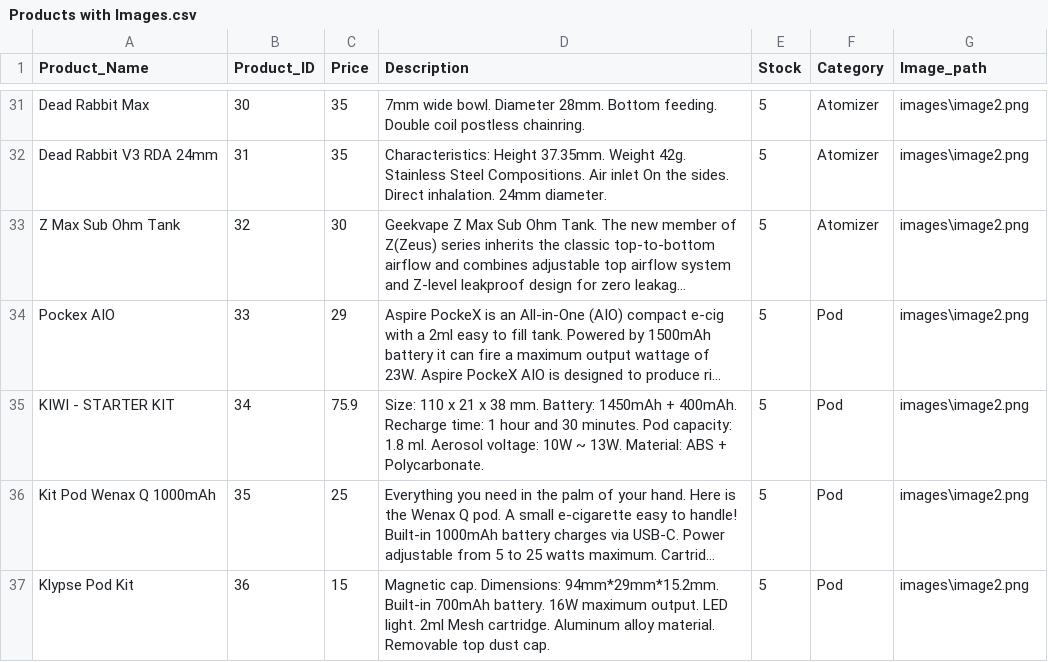
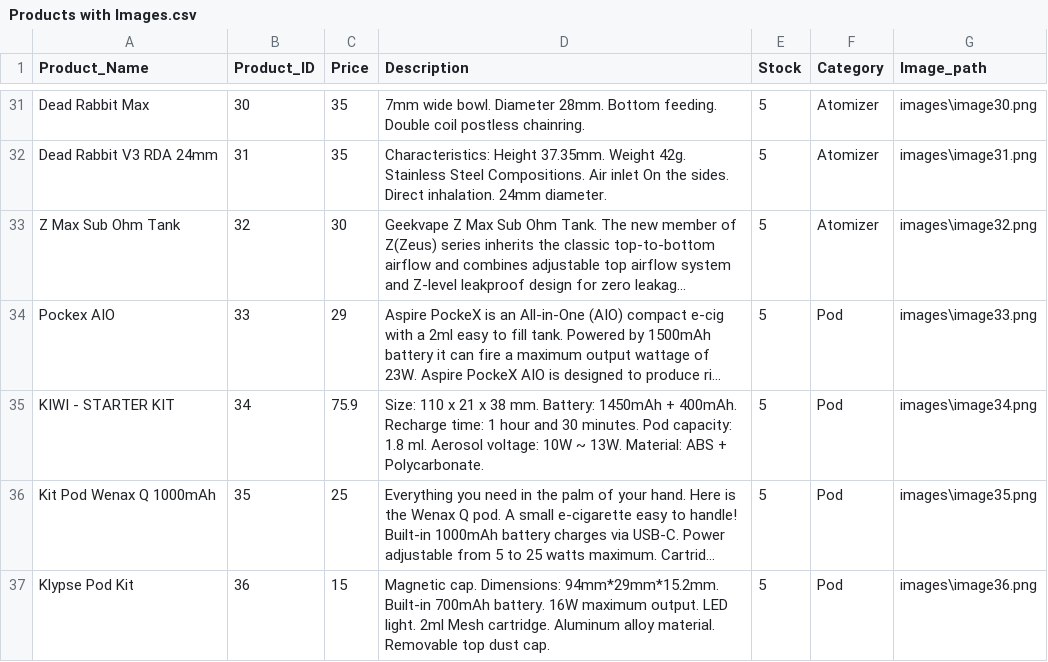
Before and after one commit to kkraso01/epl343.winter23.team9, a CSV file: BackEnd/Data/Products with Images.csv, drawn as a sheet; only a part is shown, gaps mark what is left out; long unchanged cells end in …; the diff covers the shown part only; the diff names each change by its address in the sheet, - before the commit and + after, or states it on an @@ line.

Commit message:
Updates on image paths and minor fixes on the  creation of sqp

```diff
--- a/BackEnd/Data/Products with Images.csv
+++ b/BackEnd/Data/Products with Images.csv
-G31 (Image_path): images\image2.png
+G31 (Image_path): images\image30.png
-G32 (Image_path): images\image2.png
+G32 (Image_path): images\image31.png
-G33 (Image_path): images\image2.png
+G33 (Image_path): images\image32.png
-G34 (Image_path): images\image2.png
+G34 (Image_path): images\image33.png
-G35 (Image_path): images\image2.png
+G35 (Image_path): images\image34.png
-G36 (Image_path): images\image2.png
+G36 (Image_path): images\image35.png
-G37 (Image_path): images\image2.png
+G37 (Image_path): images\image36.png
```
Also changed, not shown: 27 edited cells elsewhere in this file, 1 other file.
